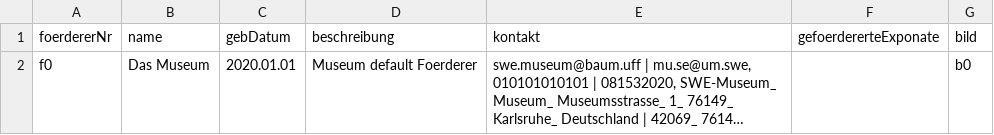
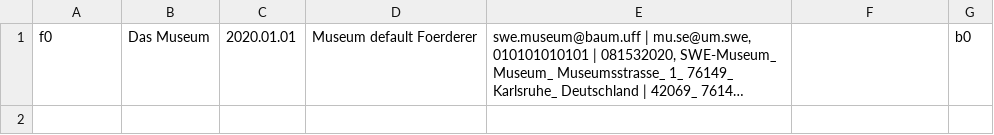
Before and after one commit to THE-ORONCO/Projekte-DHBW-Karlsruhe, a CSV file: src/main/fallback-resources/default/Foerderer.csv, drawn as a sheet; long unchanged cells end in …; the diff names each change by its address in the sheet, - before the commit and + after, or states it on an @@ line.

Commit message:
ladeDefaultElemente() kann jetzt von jar-internen Dateien laden

```diff
--- a/src/main/fallback-resources/default/Foerderer.csv
+++ b/src/main/fallback-resources/default/Foerderer.csv
-row 1: foerdererNr | name | gebDatum | beschreibung | kontakt | gefoerdererteExponate | bild
```
Also changed, not shown: 13 other files.
